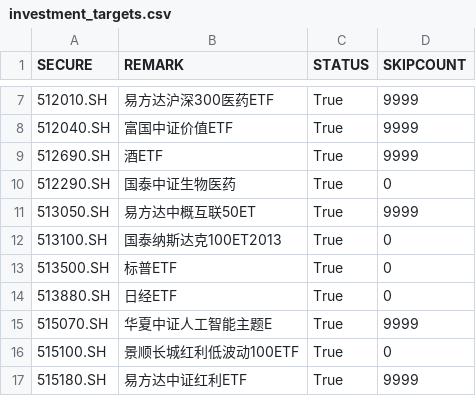
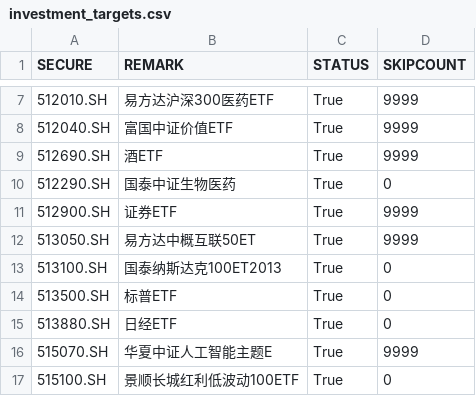
Before and after one commit to bravebird/qmt, a CSV file: assets/investment_targets/investment_targets.csv, drawn as a sheet; only a part is shown, gaps mark what is left out; the shorter side is filled out with more unchanged rows; the diff names each change by its address in the sheet, - before the commit and + after, or states it on an @@ line.

```diff
--- a/assets/investment_targets/investment_targets.csv
+++ b/assets/investment_targets/investment_targets.csv
+row 11: 512900.SH | 证券ETF | True | 9999
```
Also changed, not shown: 7 other files.
